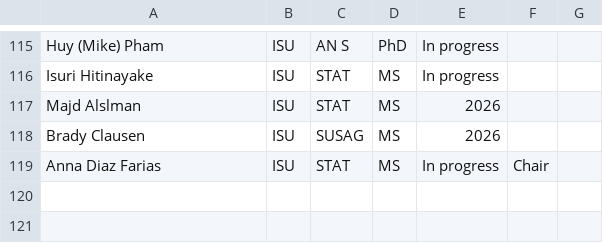
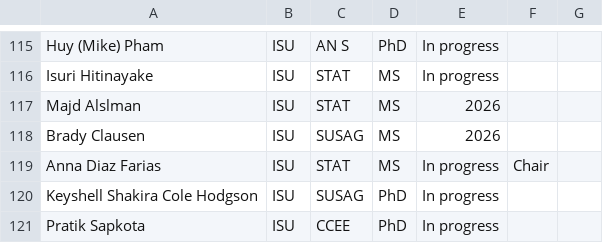
Before and after one commit to jarad/cv, a CSV file: studentcommittees.csv, drawn as a sheet; only a part is shown, gaps mark what is left out; the diff names each change by its address in the sheet, - before the commit and + after, or states it on an @@ line.

```diff
--- a/studentcommittees.csv
+++ b/studentcommittees.csv
+row 120: Keyshell Shakira Cole Hodgson | ISU | SUSAG | PhD | In progress
+row 121: Pratik Sapkota | ISU | CCEE | PhD | In progress
```
Also changed, not shown: 2 other files.
